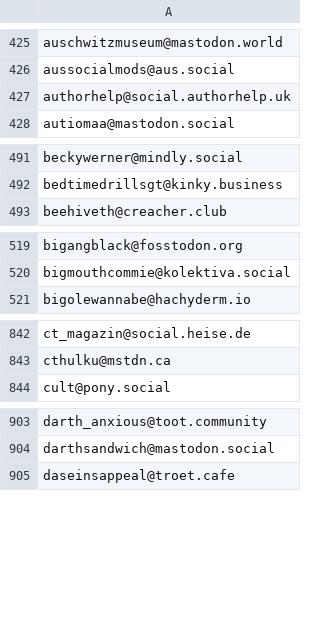
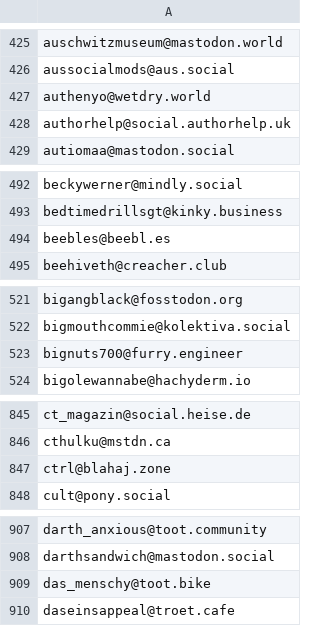
Before and after one commit to avidansternberg/project-blocklist, a CSV file: toxic-fediverse-user.csv, drawn as a sheet; only a part is shown, gaps mark what is left out; the diff covers the shown part only; the diff names each change by its address in the sheet, - before the commit and + after, or states it on an @@ line.

Commit message:
More extremists :-\

```diff
--- a/toxic-fediverse-user.csv
+++ b/toxic-fediverse-user.csv
+row 427: authenyo@wetdry.world
+row 494: beebles@beebl.es
+row 523: bignuts700@furry.engineer
+row 847: ctrl@blahaj.zone
+row 909: das_menschy@toot.bike
```
Also changed, not shown: 13 added rows elsewhere in this file.
